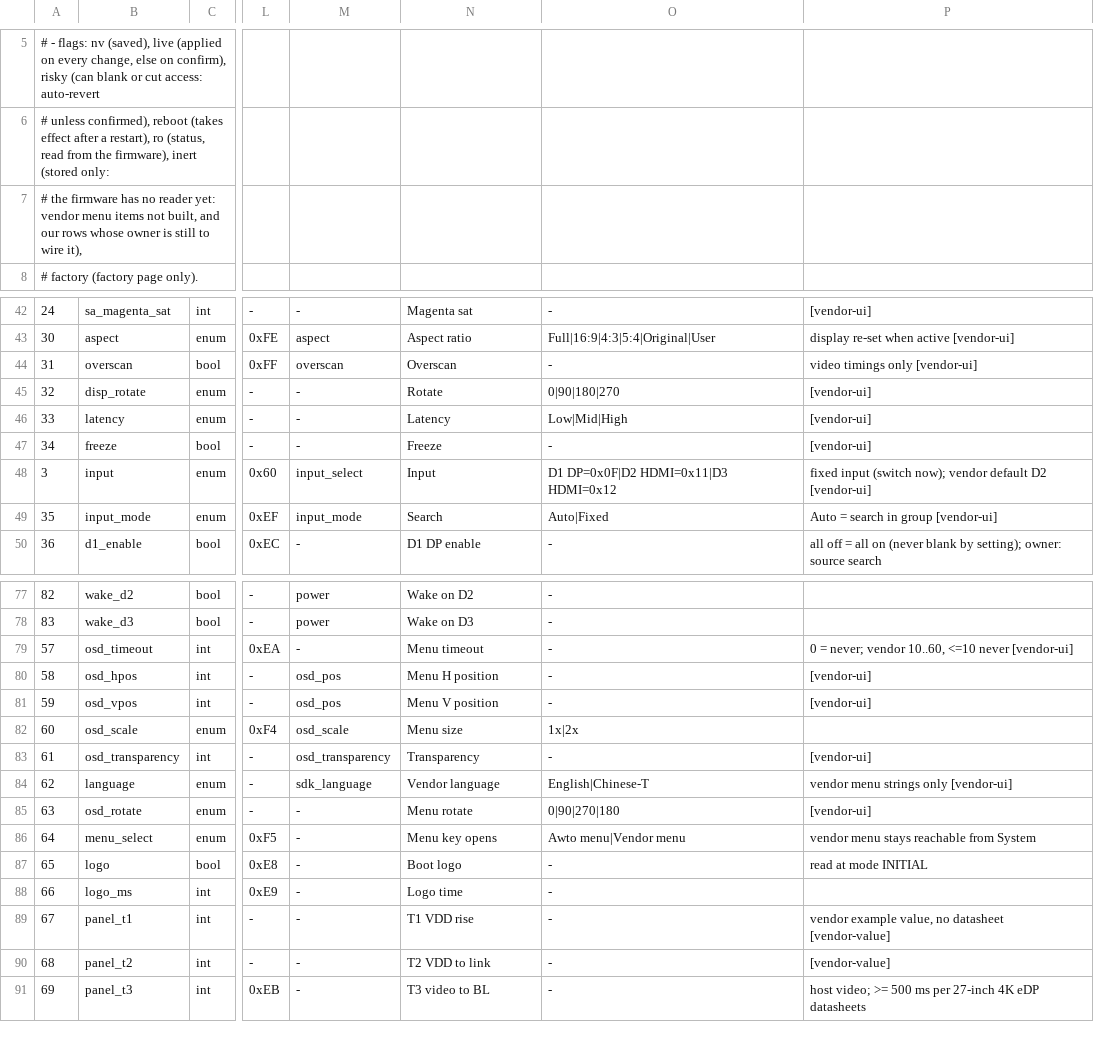
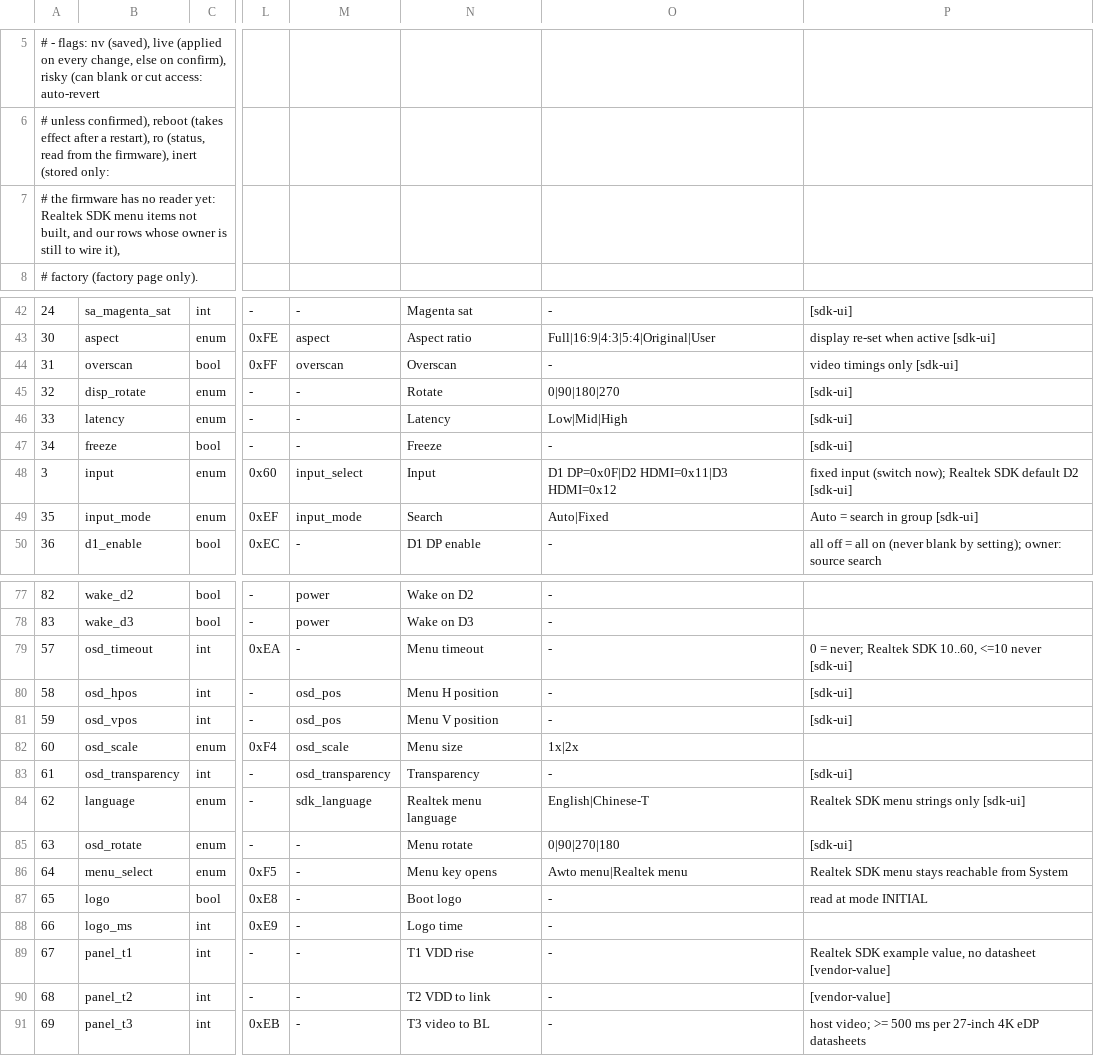
Before and after one commit to awto-au/awto-ddc, a TSV file: settings/registry.tsv, drawn as a sheet; only a part is shown, gaps mark what is left out; the diff covers the shown part only; the diff names each change by its address in the sheet, - before the commit and + after, or states it on an @@ line.

```diff
--- a/settings/registry.tsv
+++ b/settings/registry.tsv
-A7: …reader yet: vendor menu items…
+A7: …reader yet: Realtek SDK menu items…
-P42: [vendor-ui]
+P42: [sdk-ui]
-P43: display re-set when active [vendor-ui]
+P43: display re-set when active [sdk-ui]
-P44: video timings only [vendor-ui]
+P44: video timings only [sdk-ui]
-P45:P47: [vendor-ui]
+P45:P47: [sdk-ui]
-P48: …(switch now); vendor default D2 [vendor-ui]
+P48: …(switch now); Realtek SDK default D2 [sdk-ui]
-P49: Auto = search in group [vendor-ui]
+P49: Auto = search in group [sdk-ui]
-P79: …= never; vendor 10..60, <=10 never [vendor-ui]
+P79: …= never; Realtek SDK 10..60, <=10 never [sdk-ui]
-P80:P81: [vendor-ui]
+P80:P81: [sdk-ui]
-P83: [vendor-ui]
+P83: [sdk-ui]
-N84: Vendor language
+N84: Realtek menu language
-P84: vendor menu strings only [vendor-ui]
+P84: Realtek SDK menu strings only [sdk-ui]
-P85: [vendor-ui]
+P85: [sdk-ui]
-O86: Awto menu|Vendor menu
+O86: Awto menu|Realtek menu
-P86: vendor menu stays reachable from System
+P86: Realtek SDK menu stays reachable from System
-P89: vendor example value,…
+P89: Realtek SDK example value,…
```
Also changed, not shown: 38 edited cells elsewhere in this file, 2 other files.
